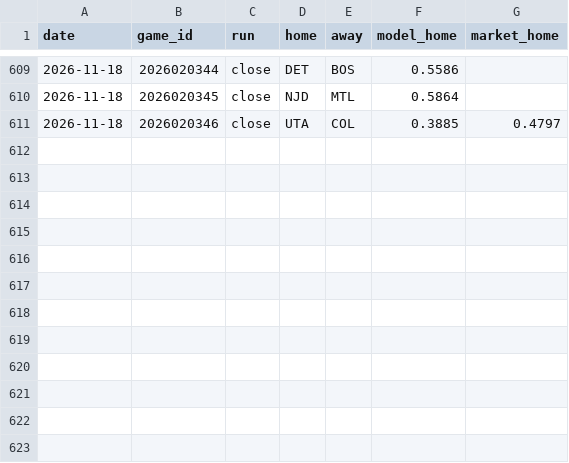
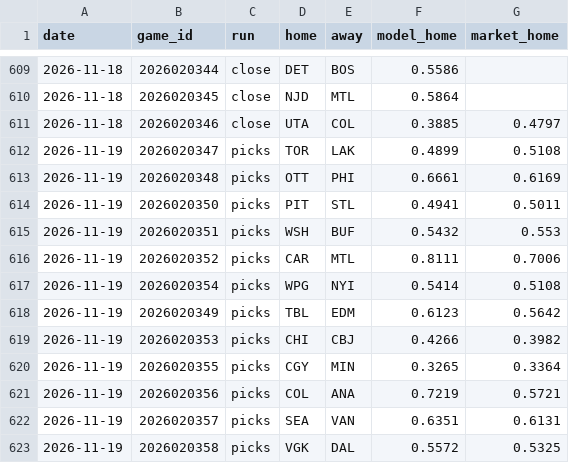
Before and after one commit to 88jackcarr/NHL-odds-betting, a CSV file: data/predictions.csv, drawn as a sheet; only a part is shown, gaps mark what is left out.

```diff
--- a/data/predictions.csv
+++ b/data/predictions.csv
@@ -611 +611,13 @@ date,game_id,run,home,away,model_home,market_home
 2026-11-18,2026020346,close,UTA,COL,0.3885,0.4797
+2026-11-19,2026020347,picks,TOR,LAK,0.4899,0.5108
+2026-11-19,2026020348,picks,OTT,PHI,0.6661,0.6169
+2026-11-19,2026020350,picks,PIT,STL,0.4941,0.5011
+2026-11-19,2026020351,picks,WSH,BUF,0.5432,0.553
+2026-11-19,2026020352,picks,CAR,MTL,0.8111,0.7006
+2026-11-19,2026020354,picks,WPG,NYI,0.5414,0.5108
+2026-11-19,2026020349,picks,TBL,EDM,0.6123,0.5642
+2026-11-19,2026020353,picks,CHI,CBJ,0.4266,0.3982
+2026-11-19,2026020355,picks,CGY,MIN,0.3265,0.3364
+2026-11-19,2026020356,picks,COL,ANA,0.7219,0.5721
+2026-11-19,2026020357,picks,SEA,VAN,0.6351,0.6131
+2026-11-19,2026020358,picks,VGK,DAL,0.5572,0.5325
```
Also changed, not shown: data/bets.csv, data/games.csv, 1 other file.
